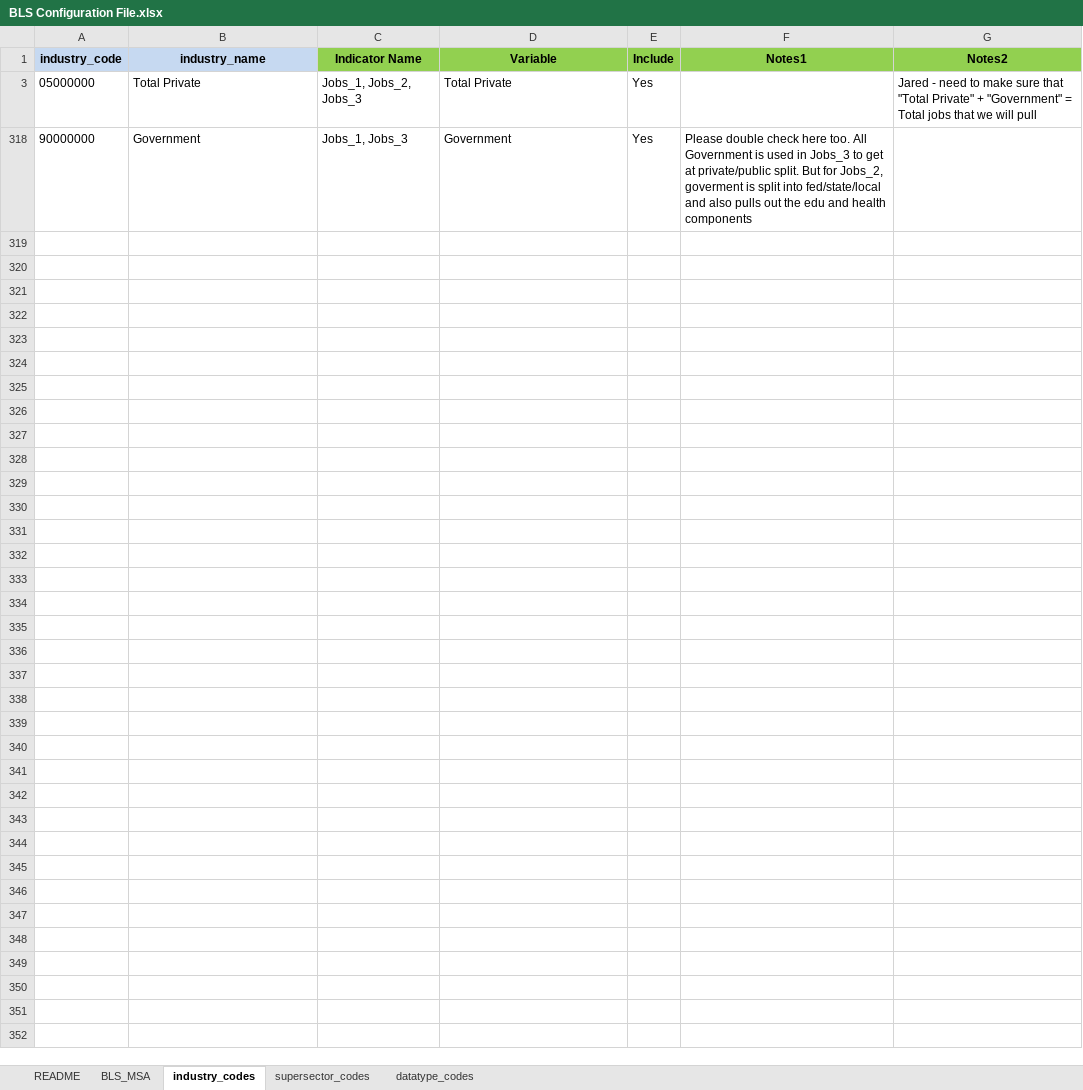
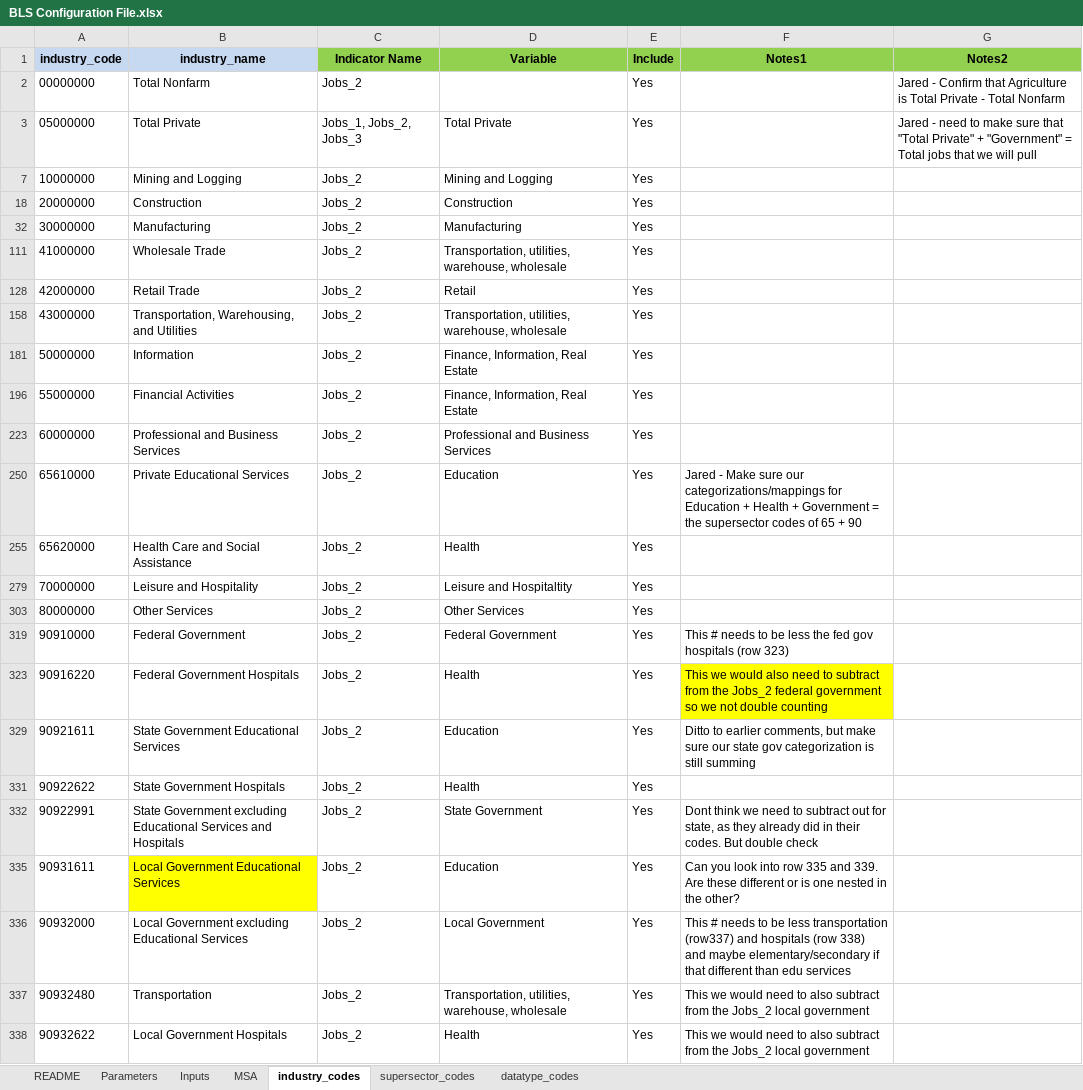
Before and after one commit to SACOG/Regional-Monitoring, an Excel workbook: Indicator_Gen/Python Code/BLS/config/BLS Configuration File.xlsx, sheet industry_codes, drawn as a sheet; values as stored, in another font and other column widths than the file's, no borders; removed rows and columns are numbered as before the commit, all else as after; the diff names each change by its address in the sheet, - before the commit and + after, or states it on an @@ line.

```diff
--- a/Indicator_Gen/Python Code/BLS/config/BLS Configuration File.xlsx (sheet industry_codes)
+++ b/Indicator_Gen/Python Code/BLS/config/BLS Configuration File.xlsx (sheet industry_codes)
-sheet tab: BLS_MSA
+sheet tab: MSA
+sheet tab: Parameters
+sheet tab: Inputs
@@ row 2 unhidden: 00000000 | Total Nonfarm | Jobs_2 |  | Yes |  | Jared - Confirm that Agriculture is Total Private - Total Nonfarm @@
@@ row 318 hidden: 90000000 | Government | Jobs_1, Jobs_3 | Government | Yes | Please double check here too. All Government is used in Jobs_3 to get at private/public split. But for Jobs_2, goverment is split into fed/state/local and also pulls out the edu and health components @@
@@ row 7 unhidden: 10000000 | Mining and Logging | Jobs_2 | Mining and Logging | Yes @@
@@ row 18 unhidden: 20000000 | Construction | Jobs_2 | Construction | Yes @@
@@ row 32 unhidden: 30000000 | Manufacturing | Jobs_2 | Manufacturing | Yes @@
@@ row 111 unhidden: 41000000 | Wholesale Trade | Jobs_2 | Transportation, utilities, warehouse, wholesale | Yes @@
@@ row 128 unhidden: 42000000 | Retail Trade | Jobs_2 | Retail | Yes @@
@@ row 158 unhidden: 43000000 | Transportation, Warehousing, and Utilities | Jobs_2 | Transportation, utilities, warehouse, wholesale | Yes @@
@@ row 181 unhidden: 50000000 | Information | Jobs_2 | Finance, Information, Real Estate | Yes @@
@@ row 196 unhidden: 55000000 | Financial Activities | Jobs_2 | Finance, Information, Real Estate | Yes @@
@@ row 223 unhidden: 60000000 | Professional and Business Services | Jobs_2 | Professional and Business Services | Yes @@
@@ row 250 unhidden: 65610000 | Private Educational Services | Jobs_2 | Education | Yes | Jared - Make sure our categorizations/mappings for Education + Health + Government = the supersector codes of 65 + 90 @@
@@ row 255 unhidden: 65620000 | Health Care and Social Assistance | Jobs_2 | Health | Yes @@
@@ row 279 unhidden: 70000000 | Leisure and Hospitality | Jobs_2 | Leisure and Hospitaltity | Yes @@
@@ row 303 unhidden: 80000000 | Other Services | Jobs_2 | Other Services | Yes @@
@@ row 319 unhidden: 90910000 | Federal Government | Jobs_2 | Federal Government | Yes | This # needs to be less the fed gov hospitals (row 323) @@
@@ row 323 unhidden: 90916220 | Federal Government Hospitals | Jobs_2 | Health | Yes | This we would also need to subtract from the Jobs_2 federal government so we not double counting @@
@@ row 329 unhidden: 90921611 | State Government Educational Services | Jobs_2 | Education | Yes | Ditto to earlier comments, but make sure our state gov categorization is still summing @@
@@ row 331 unhidden: 90922622 | State Government Hospitals | Jobs_2 | Health | Yes @@
@@ row 332 unhidden: 90922991 | State Government excluding Educational Services and Hospitals | Jobs_2 | State Government | Yes | Dont think we need to subtract out for state, as they already did in their codes. But double check @@
@@ row 335 unhidden: 90931611 | Local Government Educational Services | Jobs_2 | Education | Yes | Can you look into row 335 and 339. Are these different or is one nested in the other? @@
@@ row 336 unhidden: 90932000 | Local Government excluding Educational Services | Jobs_2 | Local Government | Yes | This # needs to be less transportation (row337) and hospitals (row 338) and maybe elementary/secondary if that different than edu services @@
@@ row 337 unhidden: 90932480 | Transportation | Jobs_2 | Transportation, utilities, warehouse, wholesale | Yes | This we would need to also subtract from the Jobs_2 local government @@
@@ row 338 unhidden: 90932622 | Local Government Hospitals | Jobs_2 | Health | Yes | This we would need to also subtract from the Jobs_2 local government @@
```
Also changed, not shown: sheet MSA, 18 other files.
